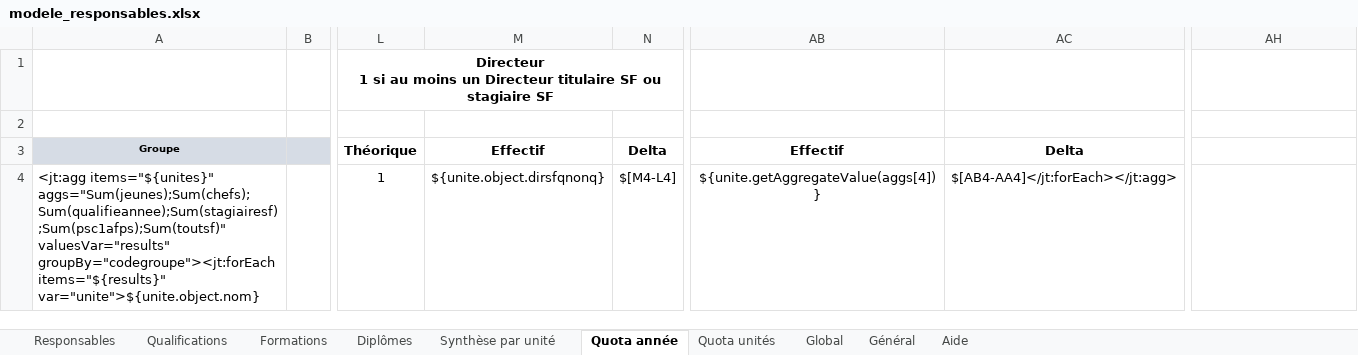
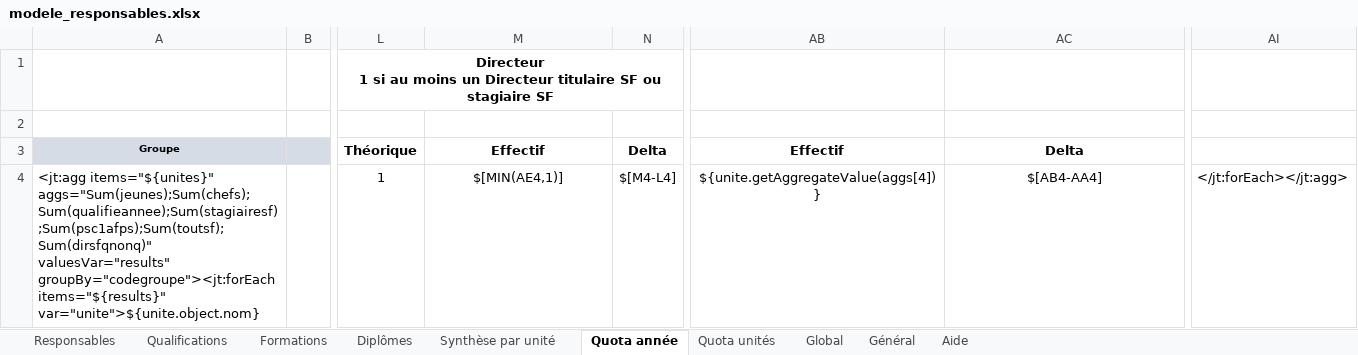
Before and after one commit to outilssgdf/analytiscout, an Excel workbook: fichiers/conf/modele_responsables.xlsx, sheet Quota année, drawn as a sheet; only a part is shown, gaps mark what is left out; values as stored, in another font and other column widths than the file's, no borders; conditional formats not drawn; addresses are those after the commit; the diff names each change by its address in the sheet, - before the commit and + after, or states it on an @@ line.

Commit message:
bug sur le quota à l'année

```diff
--- a/fichiers/conf/modele_responsables.xlsx (sheet Quota année)
+++ b/fichiers/conf/modele_responsables.xlsx (sheet Quota année)
-A4: <jt:agg items="${unites}" aggs="Sum(jeunes);Sum(chefs);Sum(qualifieannee);Sum(stagiairesf);Sum(psc1afps);Sum(toutsf)" valuesVar="results" groupBy="codegroupe"><jt:forEach…
+A4: <jt:agg items="${unites}" aggs="Sum(jeunes);Sum(chefs);Sum(qualifieannee);Sum(stagiairesf);Sum(psc1afps);Sum(toutsf);Sum(dirsfqnonq)" valuesVar="results" groupBy="codegroupe"><jt:forEach…
-M4: ${unite.object.dirsfqnonq}
+M4: $[MIN(AE4,1)]
-AC4: $[AB4-AA4]</jt:forEach></jt:agg>
+AC4: $[AB4-AA4]
-AI4: (empty)
+AI4: </jt:forEach></jt:agg>
```
Also changed, not shown: hidden cells.
